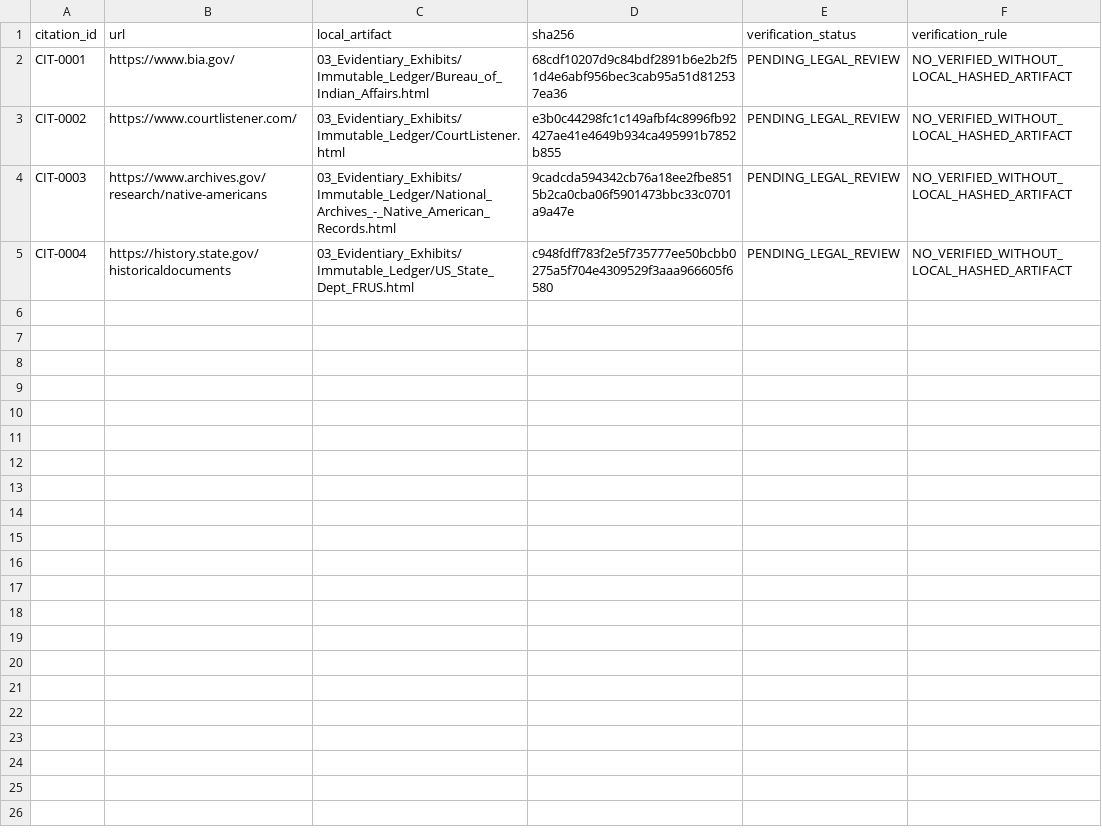
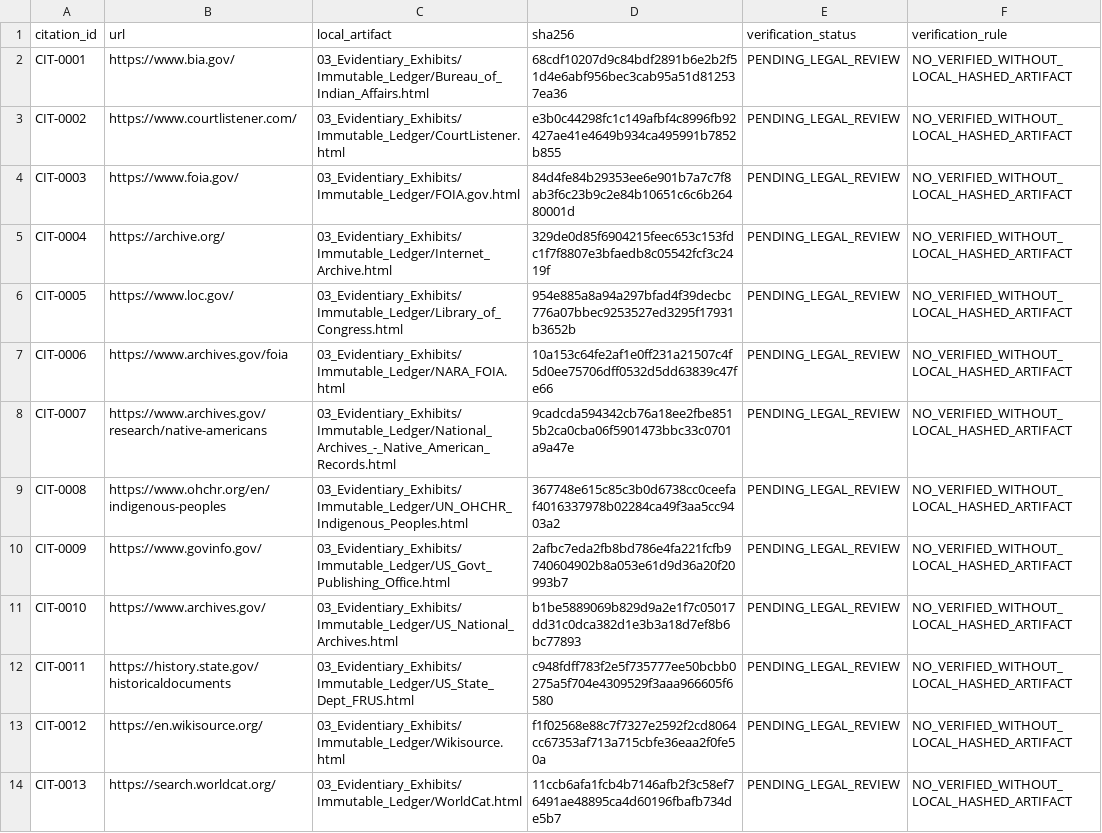
Before and after one commit to GlobalRestitutionAlliance/turtle-island-us-ak-central-council-of-the-tlingit-haida-ind-master-litigation, a CSV file: 03_Evidentiary_Exhibits/CITATION_INDEX.csv, drawn as a sheet.

Commit message:
Batch 2b: harvest expanded sources, citations, manifests

```diff
--- a/03_Evidentiary_Exhibits/CITATION_INDEX.csv
+++ b/03_Evidentiary_Exhibits/CITATION_INDEX.csv
@@ -3,3 +3,12 @@ CIT-0001,https://www.bia.gov/,03_Evidentiary_Exhibits/Immutable_Ledger/Bureau_of
 CIT-0002,https://www.courtlistener.com/,03_Evidentiary_Exhibits/Immutable_Ledger/CourtListener.html,e3b0c44298fc1c149afbf4c8996fb92427ae41e4649b934ca495991b7852b855,PENDING_LEGAL_REVIEW,NO_VERIFIED_WITHOUT_LOCAL_HASHED_ARTIFACT
-CIT-0003,https://www.archives.gov/research/native-americans,03_Evidentiary_Exhibits/Immutable_Ledger/National_Archives_-_Native_American_Records.html,9cadcda594342cb76a18ee2fbe8515b2ca0cba06f5901473bbc33c0701a9a47e,PENDING_LEGAL_REVIEW,NO_VERIFIED_WITHOUT_LOCAL_HASHED_ARTIFACT
-CIT-0004,https://history.state.gov/historicaldocuments,03_Evidentiary_Exhibits/Immutable_Ledger/US_State_Dept_FRUS.html,c948fdff783f2e5f735777ee50bcbb0275a5f704e4309529f3aaa966605f6580,PENDING_LEGAL_REVIEW,NO_VERIFIED_WITHOUT_LOCAL_HASHED_ARTIFACT
+CIT-0003,https://www.foia.gov/,03_Evidentiary_Exhibits/Immutable_Ledger/FOIA.gov.html,84d4fe84b29353ee6e901b7a7c7f8ab3f6c23b9c2e84b10651c6c6b26480001d,PENDING_LEGAL_REVIEW,NO_VERIFIED_WITHOUT_LOCAL_HASHED_ARTIFACT
+CIT-0004,https://archive.org/,03_Evidentiary_Exhibits/Immutable_Ledger/Internet_Archive.html,329de0d85f6904215feec653c153fdc1f7f8807e3bfaedb8c05542fcf3c2419f,PENDING_LEGAL_REVIEW,NO_VERIFIED_WITHOUT_LOCAL_HASHED_ARTIFACT
+CIT-0005,https://www.loc.gov/,03_Evidentiary_Exhibits/Immutable_Ledger/Library_of_Congress.html,954e885a8a94a297bfad4f39decbc776a07bbec9253527ed3295f17931b3652b,PENDING_LEGAL_REVIEW,NO_VERIFIED_WITHOUT_LOCAL_HASHED_ARTIFACT
+CIT-0006,https://www.archives.gov/foia,03_Evidentiary_Exhibits/Immutable_Ledger/NARA_FOIA.html,10a153c64fe2af1e0ff231a21507c4f5d0ee75706dff0532d5dd63839c47fe66,PENDING_LEGAL_REVIEW,NO_VERIFIED_WITHOUT_LOCAL_HASHED_ARTIFACT
+CIT-0007,https://www.archives.gov/research/native-americans,03_Evidentiary_Exhibits/Immutable_Ledger/National_Archives_-_Native_American_Records.html,9cadcda594342cb76a18ee2fbe8515b2ca0cba06f5901473bbc33c0701a9a47e,PENDING_LEGAL_REVIEW,NO_VERIFIED_WITHOUT_LOCAL_HASHED_ARTIFACT
+CIT-0008,https://www.ohchr.org/en/indigenous-peoples,03_Evidentiary_Exhibits/Immutable_Ledger/UN_OHCHR_Indigenous_Peoples.html,367748e615c85c3b0d6738cc0ceefaf4016337978b02284ca49f3aa5cc9403a2,PENDING_LEGAL_REVIEW,NO_VERIFIED_WITHOUT_LOCAL_HASHED_ARTIFACT
+CIT-0009,https://www.govinfo.gov/,03_Evidentiary_Exhibits/Immutable_Ledger/US_Govt_Publishing_Office.html,2afbc7eda2fb8bd786e4fa221fcfb9740604902b8a053e61d9d36a20f20993b7,PENDING_LEGAL_REVIEW,NO_VERIFIED_WITHOUT_LOCAL_HASHED_ARTIFACT
+CIT-0010,https://www.archives.gov/,03_Evidentiary_Exhibits/Immutable_Ledger/US_National_Archives.html,b1be5889069b829d9a2e1f7c05017dd31c0dca382d1e3b3a18d7ef8b6bc77893,PENDING_LEGAL_REVIEW,NO_VERIFIED_WITHOUT_LOCAL_HASHED_ARTIFACT
+CIT-0011,https://history.state.gov/historicaldocuments,03_Evidentiary_Exhibits/Immutable_Ledger/US_State_Dept_FRUS.html,c948fdff783f2e5f735777ee50bcbb0275a5f704e4309529f3aaa966605f6580,PENDING_LEGAL_REVIEW,NO_VERIFIED_WITHOUT_LOCAL_HASHED_ARTIFACT
+CIT-0012,https://en.wikisource.org/,03_Evidentiary_Exhibits/Immutable_Ledger/Wikisource.html,f1f02568e88c7f7327e2592f2cd8064cc67353af713a715cbfe36eaa2f0fe50a,PENDING_LEGAL_REVIEW,NO_VERIFIED_WITHOUT_LOCAL_HASHED_ARTIFACT
+CIT-0013,https://search.worldcat.org/,03_Evidentiary_Exhibits/Immutable_Ledger/WorldCat.html,11ccb6afa1fcb4b7146afb2f3c58ef76491ae48895ca4d60196fbafb734de5b7,PENDING_LEGAL_REVIEW,NO_VERIFIED_WITHOUT_LOCAL_HASHED_ARTIFACT
```
Also changed, not shown: 34 other files.
